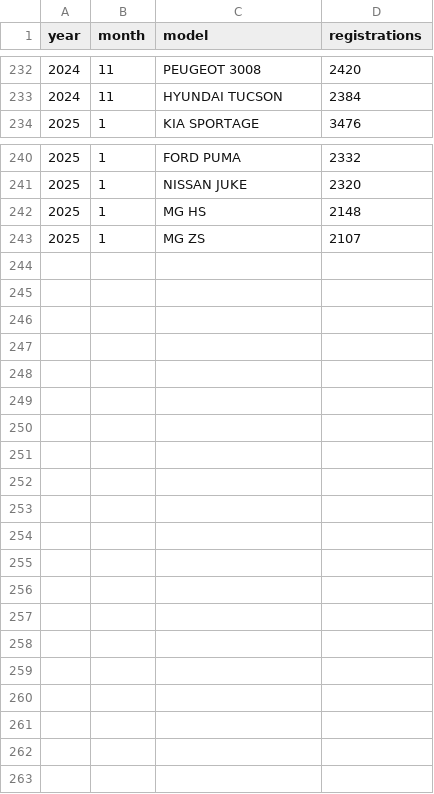
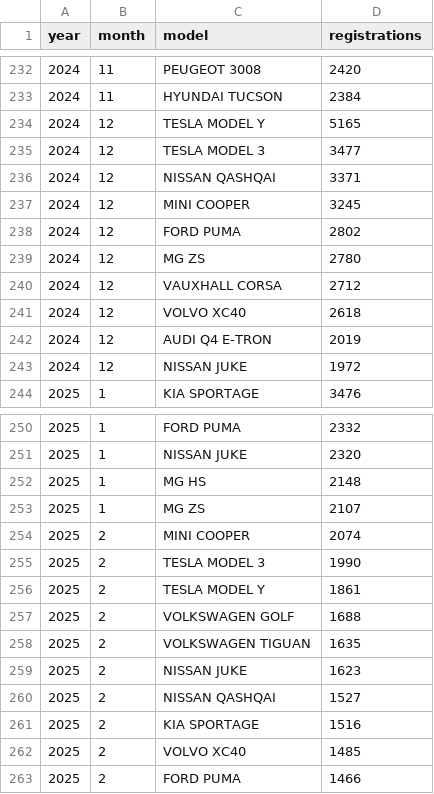
Before and after one commit to firedevs-team/tesla-extractors, a CSV file: data/sources/car_registrations/countries/uk/top_10_registrations_by_model.csv, drawn as a sheet; only a part is shown, gaps mark what is left out; the diff names each change by its address in the sheet, - before the commit and + after, or states it on an @@ line.

```diff
--- a/data/sources/car_registrations/countries/uk/top_10_registrations_by_model.csv
+++ b/data/sources/car_registrations/countries/uk/top_10_registrations_by_model.csv
+row 234: 2024 | 12 | TESLA MODEL Y | 5165
+row 235: 2024 | 12 | TESLA MODEL 3 | 3477
+row 236: 2024 | 12 | NISSAN QASHQAI | 3371
+row 237: 2024 | 12 | MINI COOPER | 3245
+row 238: 2024 | 12 | FORD PUMA | 2802
+row 239: 2024 | 12 | MG ZS | 2780
+row 240: 2024 | 12 | VAUXHALL CORSA | 2712
+row 241: 2024 | 12 | VOLVO XC40 | 2618
+row 242: 2024 | 12 | AUDI Q4 E-TRON | 2019
+row 243: 2024 | 12 | NISSAN JUKE | 1972
+row 254: 2025 | 2 | MINI COOPER | 2074
+row 255: 2025 | 2 | TESLA MODEL 3 | 1990
+row 256: 2025 | 2 | TESLA MODEL Y | 1861
+row 257: 2025 | 2 | VOLKSWAGEN GOLF | 1688
+row 258: 2025 | 2 | VOLKSWAGEN TIGUAN | 1635
+row 259: 2025 | 2 | NISSAN JUKE | 1623
+row 260: 2025 | 2 | NISSAN QASHQAI | 1527
+row 261: 2025 | 2 | KIA SPORTAGE | 1516
+row 262: 2025 | 2 | VOLVO XC40 | 1485
+row 263: 2025 | 2 | FORD PUMA | 1466
```
Also changed, not shown: data/sources/car_registrations/countries/uk/top_10_ytd_registrations_by_model.csv, 3 other files.
